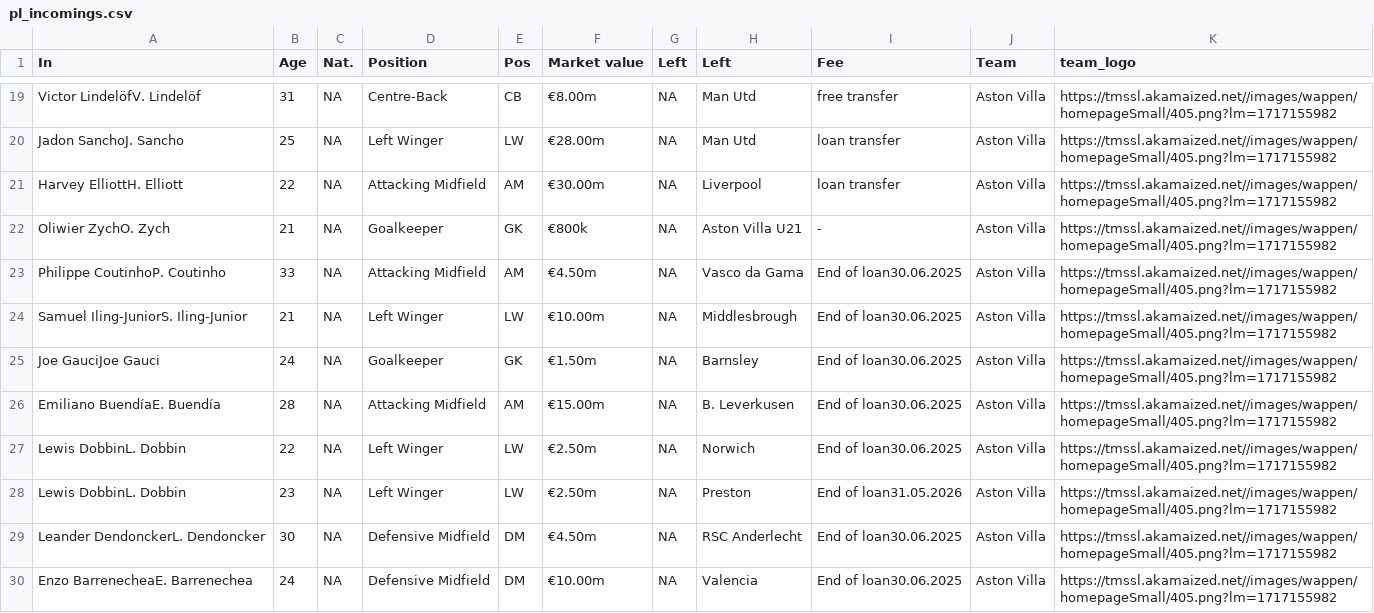
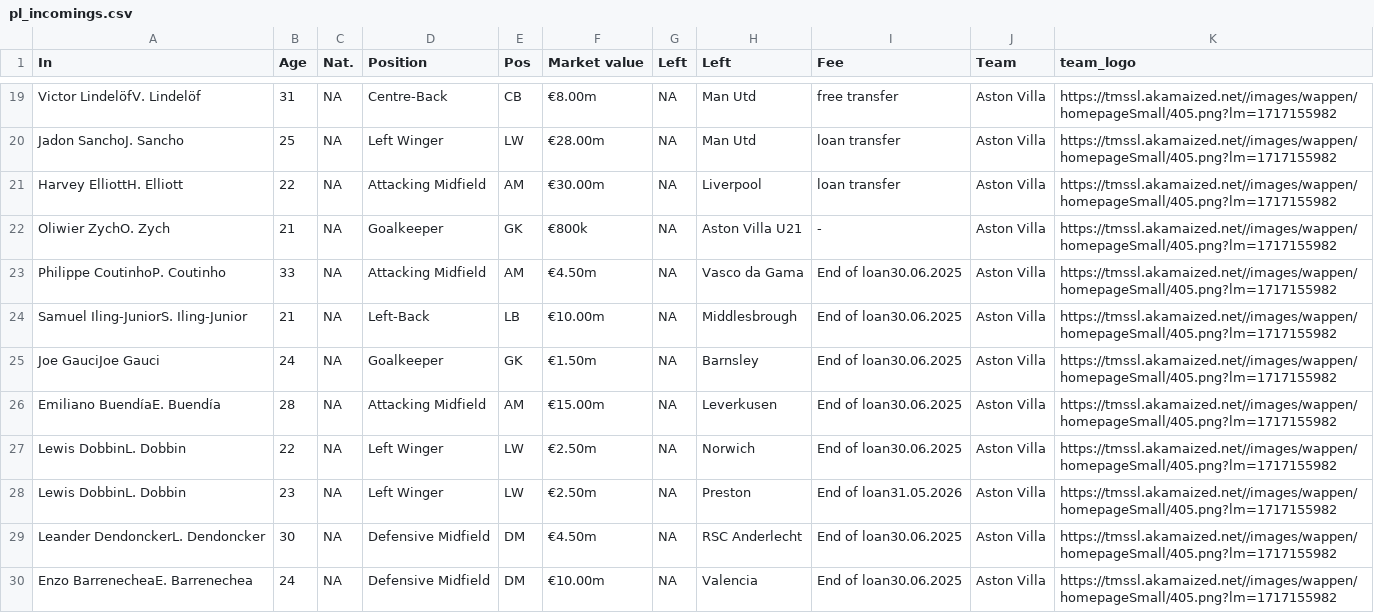
Before and after one commit to harikrishna19/Posit-Table-Contest-2025, a CSV file: data/pl_incomings.csv, drawn as a sheet; only a part is shown, gaps mark what is left out; the diff covers the shown part only.

```diff
--- a/data/pl_incomings.csv
+++ b/data/pl_incomings.csv
@@ -23,5 +23,5 @@
 "Philippe CoutinhoP. Coutinho",33,NA,"Attacking Midfield","AM","€4.50m",NA,"Vasco da Gama","End of loan30.06.2025","Aston Villa","https://tmssl.akamaized.net//images/wappen/homepageSmall/405.png?lm=1717155982"
-"Samuel Iling-JuniorS. Iling-Junior",21,NA,"Left Winger","LW","€10.00m",NA,"Middlesbrough","End of loan30.06.2025","Aston Villa","https://tmssl.akamaized.net//images/wappen/homepageSmall/405.png?lm=1717155982"
+"Samuel Iling-JuniorS. Iling-Junior",21,NA,"Left-Back","LB","€10.00m",NA,"Middlesbrough","End of loan30.06.2025","Aston Villa","https://tmssl.akamaized.net//images/wappen/homepageSmall/405.png?lm=1717155982"
 "Joe GauciJoe Gauci",24,NA,"Goalkeeper","GK","€1.50m",NA,"Barnsley","End of loan30.06.2025","Aston Villa","https://tmssl.akamaized.net//images/wappen/homepageSmall/405.png?lm=1717155982"
-"Emiliano BuendíaE. Buendía",28,NA,"Attacking Midfield","AM","€15.00m",NA,"B. Leverkusen","End of loan30.06.2025","Aston Villa","https://tmssl.akamaized.net//images/wappen/homepageSmall/405.png?lm=1717155982"
+"Emiliano BuendíaE. Buendía",28,NA,"Attacking Midfield","AM","€15.00m",NA,"Leverkusen","End of loan30.06.2025","Aston Villa","https://tmssl.akamaized.net//images/wappen/homepageSmall/405.png?lm=1717155982"
 "Lewis DobbinL. Dobbin",22,NA,"Left Winger","LW","€2.50m",NA,"Norwich","End of loan30.06.2025","Aston Villa","https://tmssl.akamaized.net//images/wappen/homepageSmall/405.png?lm=1717155982"
```
Also changed, not shown: 4 added rows, 6 removed rows, 21 moved rows and 55 edited cells elsewhere in this file, data/pl_outgoings.csv, 2 other files.
